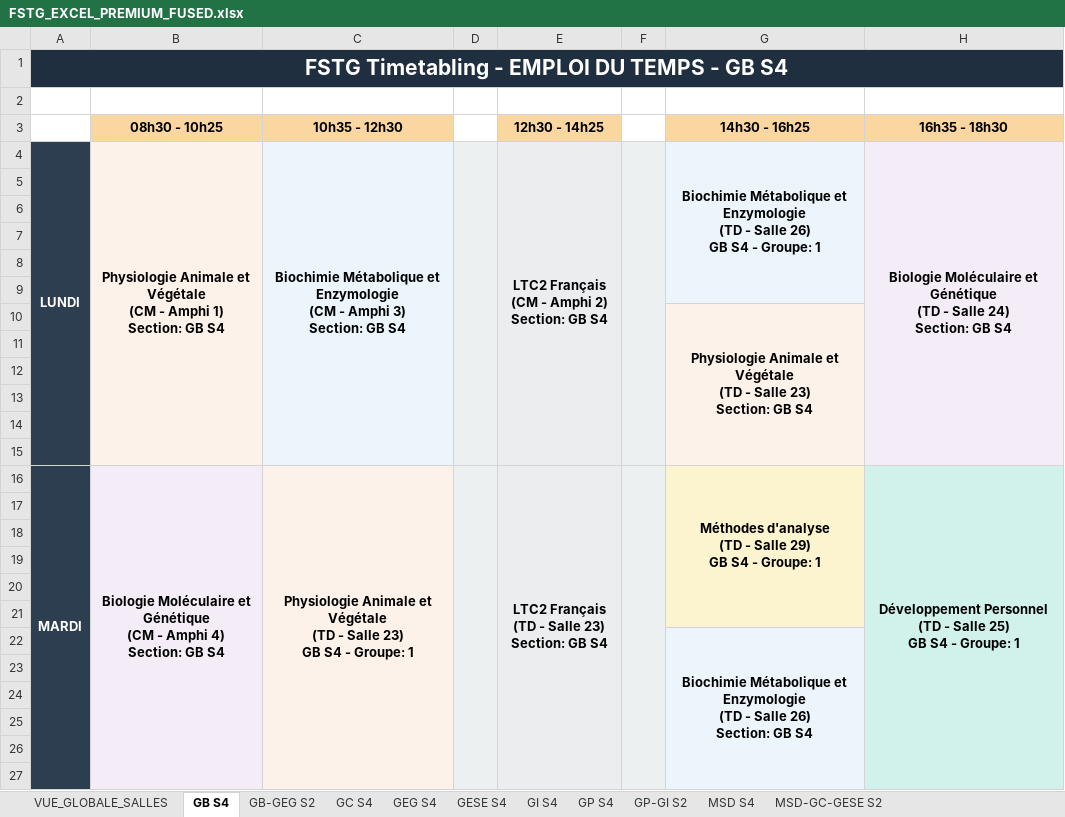
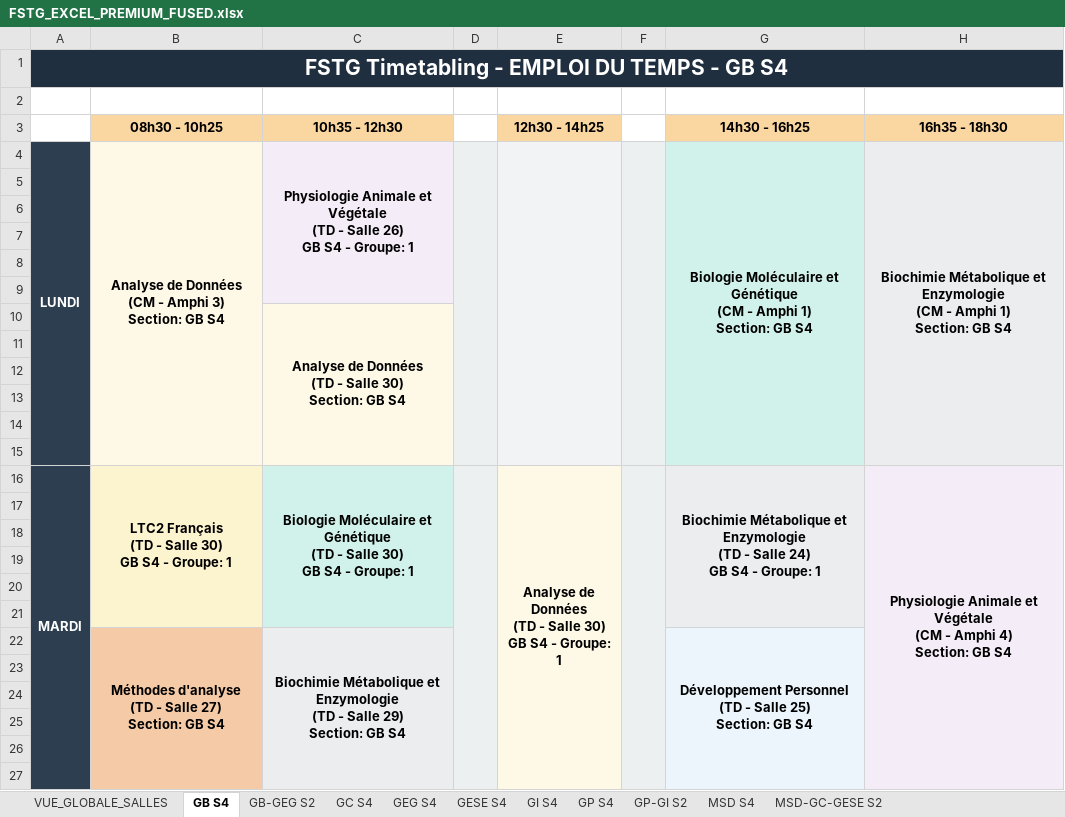
Before and after one commit to Youssef-0202/FSTG-Timetabling-App, an Excel workbook: algorithms/1-ga_sa_hybrid/v2/logs/FSTG_EXCEL_PREMIUM_FUSED.xlsx, sheet GB S4, drawn as a sheet; only a part is shown; values as stored, in another font and other column widths than the file's, no borders; removed rows and columns are numbered as before the commit, all else as after; ↵ is a line break in a cell; the diff covers the shown part only; the diff names each change by its address in the sheet, - before the commit and + after, or states it on an @@ line.

```diff
--- a/algorithms/1-ga_sa_hybrid/v2/logs/FSTG_EXCEL_PREMIUM_FUSED.xlsx (sheet GB S4)
+++ b/algorithms/1-ga_sa_hybrid/v2/logs/FSTG_EXCEL_PREMIUM_FUSED.xlsx (sheet GB S4)
-B4 (08h30 - 10h25): Physiologie Animale et Végétale ↵ (CM - Amphi 1) ↵ Section: GB…
+B4 (08h30 - 10h25): Analyse de Données ↵ (CM - Amphi 3) ↵ Section: GB…
-C4 (10h35 - 12h30): Biochimie Métabolique et Enzymologie ↵ (CM - Amphi 3) ↵ Section: GB S4
+C4 (10h35 - 12h30): Physiologie Animale et Végétale ↵ (TD - Salle 26) ↵ GB S4 - Groupe: 1
-C4:C15 merged
+C4:C9 merged
-E4 (12h30 - 14h25): LTC2 Français ↵ (CM - Amphi 2) ↵ Section: GB S4
+E4 (12h30 - 14h25): (empty)
-G4 (14h30 - 16h25): Biochimie Métabolique et Enzymologie ↵ (TD - Salle 26) ↵ GB S4 - Groupe: 1
+G4 (14h30 - 16h25): Biologie Moléculaire et Génétique ↵ (CM - Amphi 1) ↵ Section: GB S4
-G4 fill: #EBF5FB
+G4 fill: #D1F2EB
-G4:G9 merged
+G4:G15 merged
-H4 (16h35 - 18h30): Biologie Moléculaire et Génétique ↵ (TD - Salle 24) ↵ Section: GB…
+H4 (16h35 - 18h30): Biochimie Métabolique et Enzymologie ↵ (CM - Amphi 1) ↵ Section: GB…
-row 10:  |  |  |  |  |  | Physiologie Animale et Végétale ↵ (TD - Salle 23) ↵ Section: GB S4
+row 10:  |  | Analyse de Données ↵ (TD - Salle 30) ↵ Section: GB S4
-B16 (08h30 - 10h25): Biologie Moléculaire et Génétique ↵ (CM - Amphi 4) ↵ Section: GB S4
+B16 (08h30 - 10h25): LTC2 Français ↵ (TD - Salle 30) ↵ GB S4 - Groupe: 1
-B16 fill: #F4ECF7
+B16 fill: #FCF3CF
-B16:B27 merged
+B16:B21 merged
-C16 (10h35 - 12h30): Physiologie Animale et Végétale ↵ (TD - Salle 23) ↵ GB S4…
+C16 (10h35 - 12h30): Biologie Moléculaire et Génétique ↵ (TD - Salle 30) ↵ GB S4…
-C16 fill: #FDF2E9
+C16 fill: #D1F2EB
-C16:C27 merged
+C16:C21 merged
-E16 (12h30 - 14h25): LTC2 Français ↵ (TD - Salle 23) ↵ Section: GB S4
+E16 (12h30 - 14h25): Analyse de Données ↵ (TD - Salle 30) ↵ GB S4 - Groupe: 1
-G16 (14h30 - 16h25): Méthodes d'analyse ↵ (TD - Salle 29) ↵ GB S4…
+G16 (14h30 - 16h25): Biochimie Métabolique et Enzymologie ↵ (TD - Salle 24) ↵ GB S4…
-G16 fill: #FCF3CF
+G16 fill: #EBEDEF
-H16 (16h35 - 18h30): Développement Personnel ↵ (TD - Salle 25) ↵ GB S4 - Groupe: 1
+H16 (16h35 - 18h30): Physiologie Animale et Végétale ↵ (CM - Amphi 4) ↵ Section: GB S4
-H16 fill: #D1F2EB
+H16 fill: #F4ECF7
-row 22:  |  |  |  |  |  | Biochimie Métabolique et Enzymologie ↵ (TD - Salle 26) ↵ Section: GB S4
+row 22:  | Méthodes d'analyse ↵ (TD - Salle 27) ↵ Section: GB S4 | Biochimie Métabolique et Enzymologie ↵ (TD - Salle 29) ↵ Section: GB S4 |  |  |  | Développement Personnel ↵ (TD - Salle 25) ↵ Section: GB S4
```
Also changed, not shown: 1 added row, 1 removed row, 7 edited cells, cell formats and merged cells elsewhere in this sheet, sheet VUE_GLOBALE_SALLES, sheet MSD-GC-GESE S2, sheet GB-GEG S2, sheet GP-GI S2, sheet GI S4, sheet MSD S4, 4 more sheets, backend/output_maquettes/MAQUETTE_A_AFFECTATION_GB.xlsx, backend/output_maquettes/MAQUETTE_B_PROFS_GB.xlsx, 19 other files.
